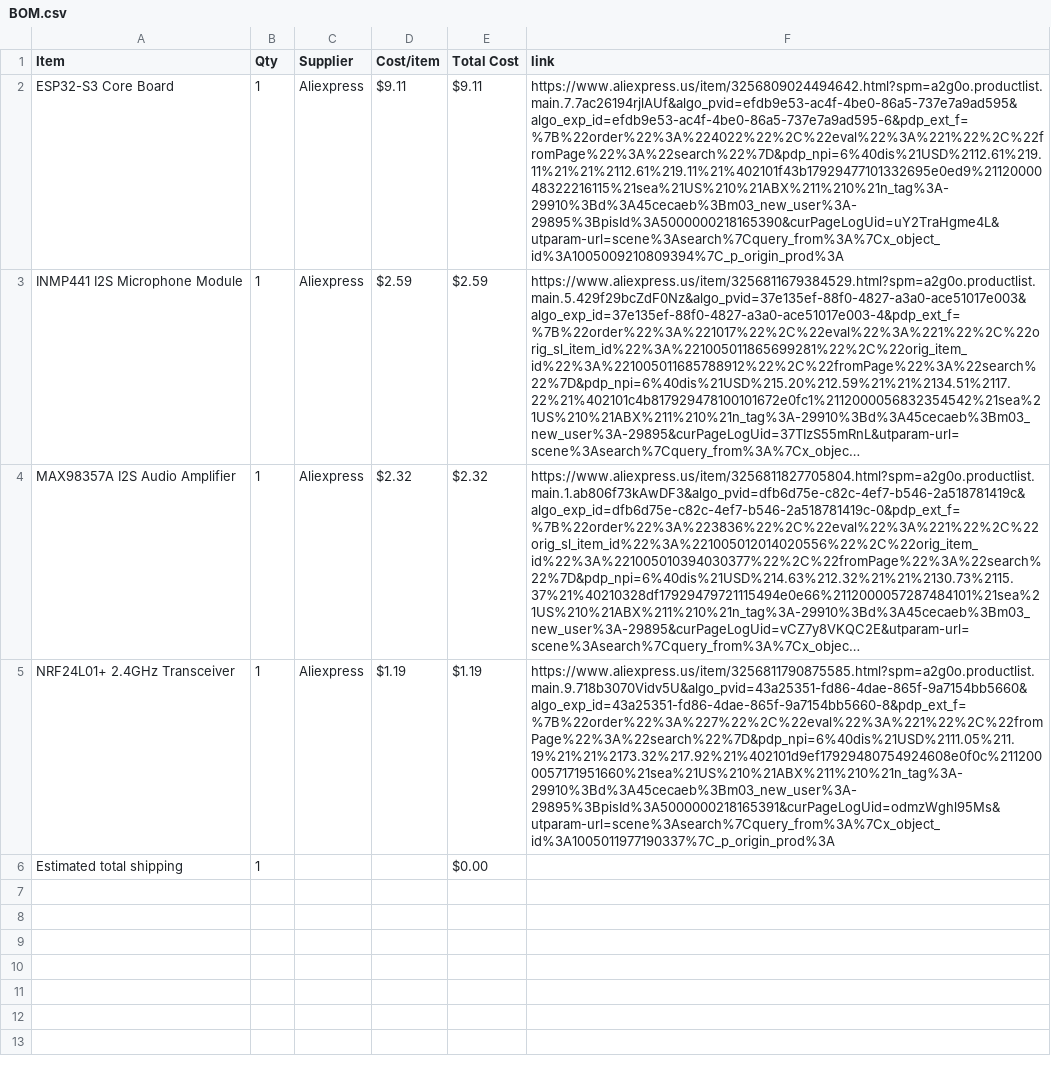
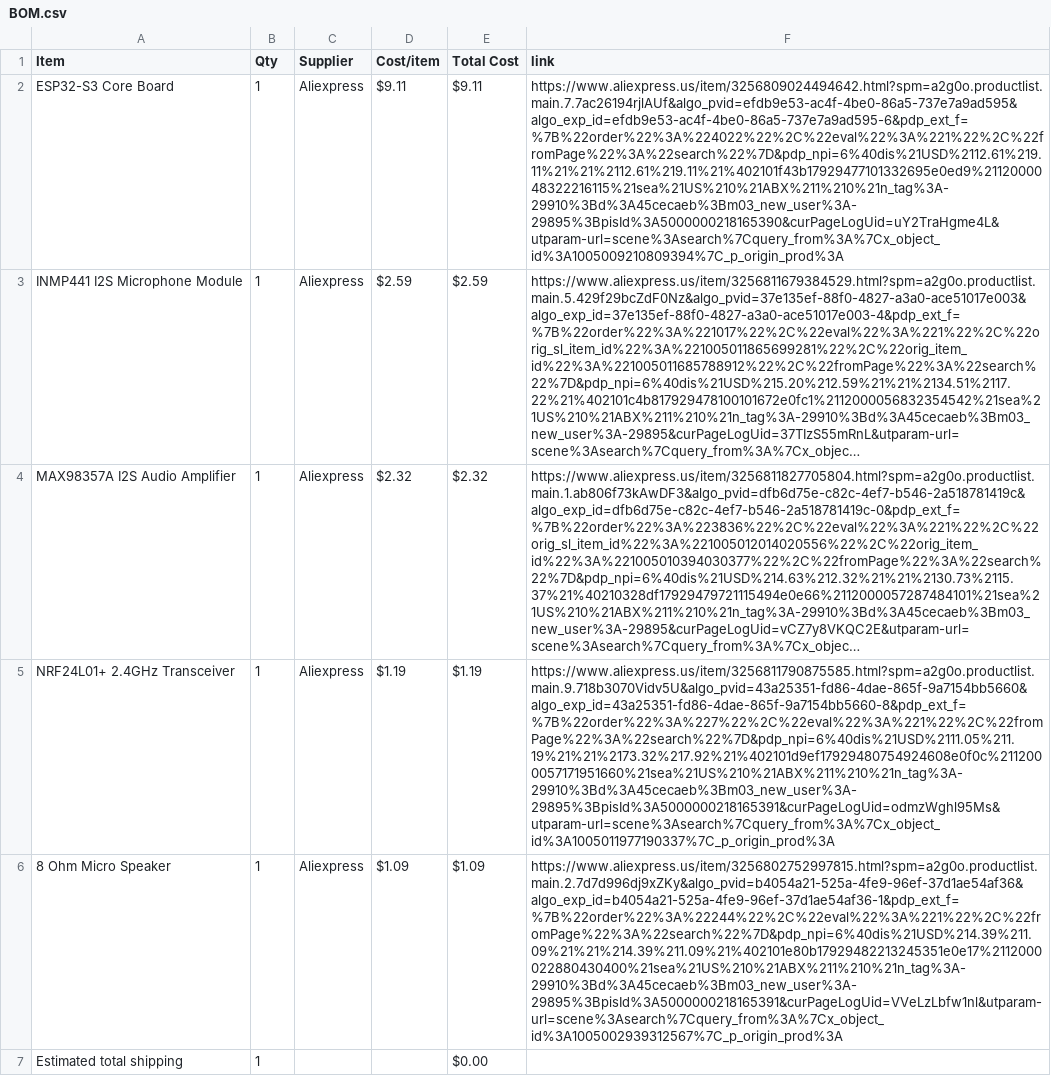
Before and after one commit to itsnobel/AeroBadge, a CSV file: BOM.csv, drawn as a sheet; long unchanged cells end in …; the diff names each change by its address in the sheet, - before the commit and + after, or states it on an @@ line.

Commit message:
Sync AeroBadge from Half Life

```diff
--- a/BOM.csv
+++ b/BOM.csv
+row 6: 8 Ohm Micro Speaker | 1 | Aliexpress | $1.09 | $1.09 | https://www.aliexpress.us/item/3256802752997815.html?spm=a2g0o.productlist.main.2.7d7d996dj9xZKy&algo_pvid=b4054a21-525a-4fe9-96ef-37d1ae54af36&algo_exp_id=b4054a21-525a-4fe9-96ef-37d1ae54af36-1&pdp_ext_f=%7B%22order%22%3A%22244%22%2C%22eval%22%3A%221%22%2C%22fromPage%22%3A%22search%22%7D&pdp_npi=6%40dis%21USD%214.39%211.09%21%21%214.39%211.09%21%402101e80b17929482213245351e0e17%2112000022880430400%21sea%21US%210%21ABX%211%210%21n_tag%3A-29910%3Bd%3A45cecaeb%3Bm03_new_user%3A-29895%3BpisId%3A5000000218165391&curPageLogUid=VVeLzLbfw1nl&utparam-url=scene%3Asearch%7Cquery_from%3A%7Cx_object_id%3A1005002939312567%7C_p_origin_prod%3A
```
